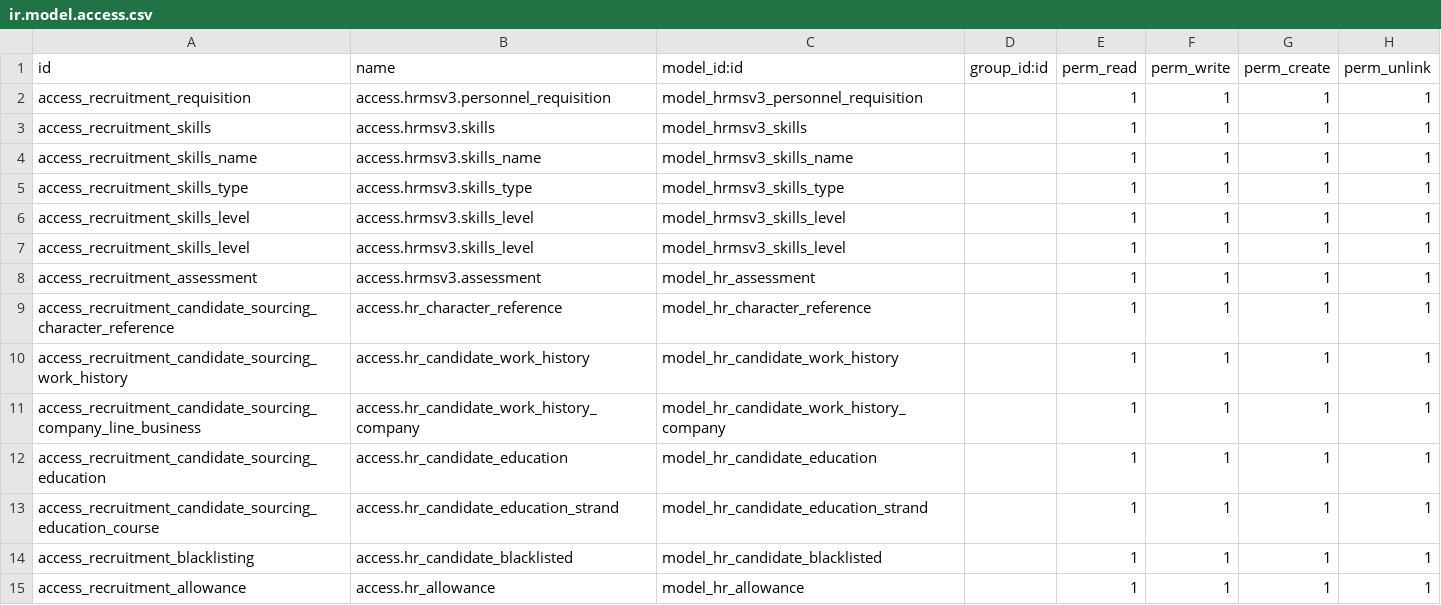
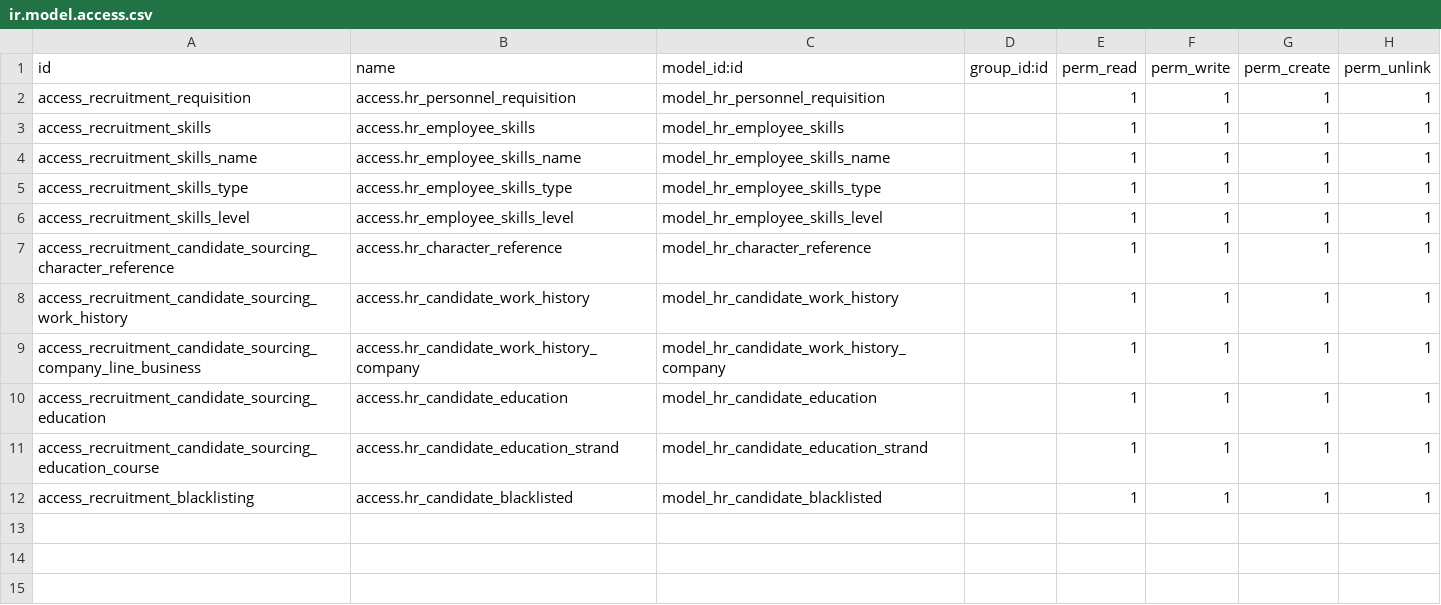
Before and after one commit to Agilis-Enterprise-Solutions/hrms, a CSV file: hrms_recruitment/security/ir.model.access.csv, drawn as a sheet.

Commit message:
Rename model name

```diff
--- a/hrms_recruitment/security/ir.model.access.csv
+++ b/hrms_recruitment/security/ir.model.access.csv
@@ -1,9 +1,7 @@
 id,name,model_id:id,group_id:id,perm_read,perm_write,perm_create,perm_unlink
-access_recruitment_requisition,access.hrmsv3.personnel_requisition,model_hrmsv3_personnel_requisition,,1,1,1,1
-access_recruitment_skills,access.hrmsv3.skills,model_hrmsv3_skills,,1,1,1,1
-access_recruitment_skills_name,access.hrmsv3.skills_name,model_hrmsv3_skills_name,,1,1,1,1
-access_recruitment_skills_type,access.hrmsv3.skills_type,model_hrmsv3_skills_type,,1,1,1,1
-access_recruitment_skills_level,access.hrmsv3.skills_level,model_hrmsv3_skills_level,,1,1,1,1
-access_recruitment_skills_level,access.hrmsv3.skills_level,model_hrmsv3_skills_level,,1,1,1,1
-access_recruitment_assessment,access.hrmsv3.assessment,model_hr_assessment,,1,1,1,1
+access_recruitment_requisition,access.hr_personnel_requisition,model_hr_personnel_requisition,,1,1,1,1
+access_recruitment_skills,access.hr_employee_skills,model_hr_employee_skills,,1,1,1,1
+access_recruitment_skills_name,access.hr_employee_skills_name,model_hr_employee_skills_name,,1,1,1,1
+access_recruitment_skills_type,access.hr_employee_skills_type,model_hr_employee_skills_type,,1,1,1,1
+access_recruitment_skills_level,access.hr_employee_skills_level,model_hr_employee_skills_level,,1,1,1,1
 access_recruitment_candidate_sourcing_character_reference,access.hr_character_reference,model_hr_character_reference,,1,1,1,1
@@ -14,2 +12 @@ access_recruitment_candidate_sourcing_education_course,access.hr_candidate_educa
 access_recruitment_blacklisting,access.hr_candidate_blacklisted,model_hr_candidate_blacklisted,,1,1,1,1
-access_recruitment_allowance,access.hr_allowance,model_hr_allowance,,1,1,1,1
```
Also changed, not shown: 8 other files.
